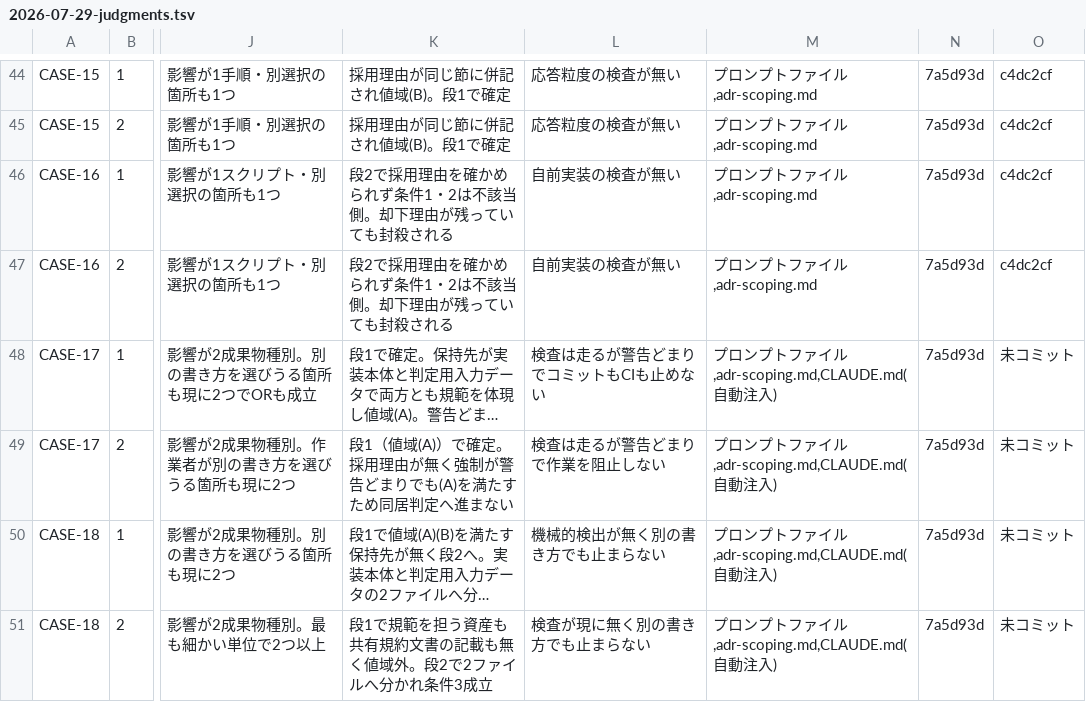
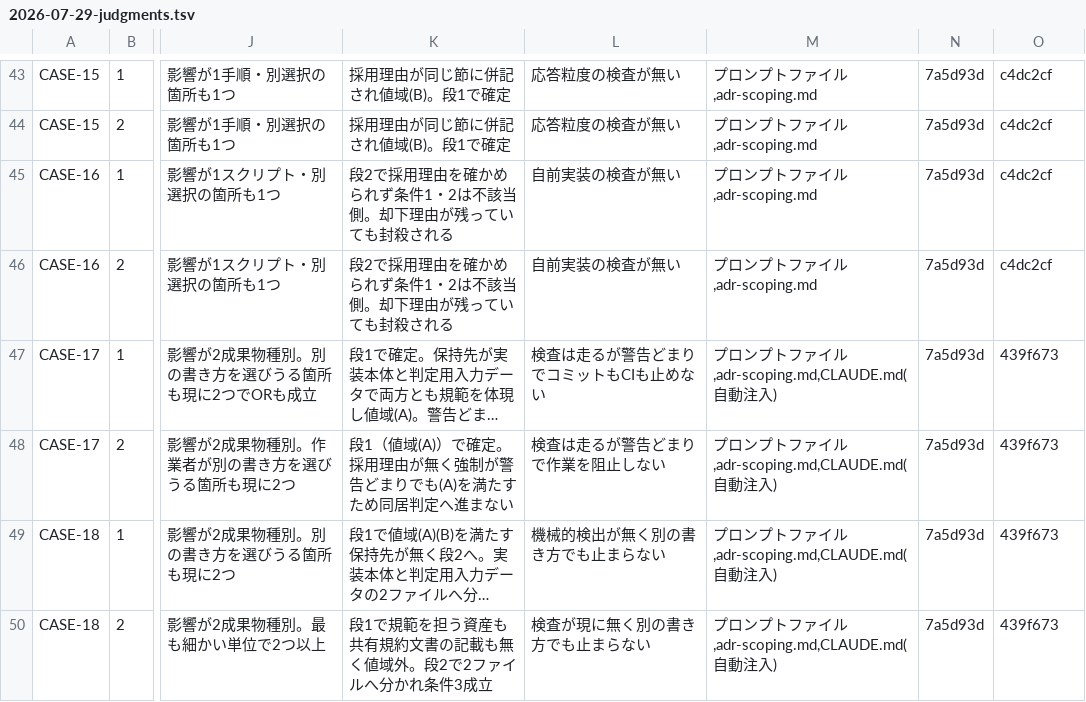
Before and after one commit to kuchita-el/claude-shared-skills, a TSV file: docs/development/adr-scoping-cases/runs/2026-07-29-judgments.tsv, drawn as a sheet; only a part is shown, gaps mark what is left out; long unchanged cells end in …; addresses are those after the commit; the diff covers the shown part only; the diff names each change by its address in the sheet, - before the commit and + after, or states it on an @@ line.

```diff
--- a/docs/development/adr-scoping-cases/runs/2026-07-29-judgments.tsv
+++ b/docs/development/adr-scoping-cases/runs/2026-07-29-judgments.tsv
-O47:O50: 未コミット
+O47:O50: 439f673
```
Also changed, not shown: 1 removed row and 10 edited cells elsewhere in this file, 1 other file.
